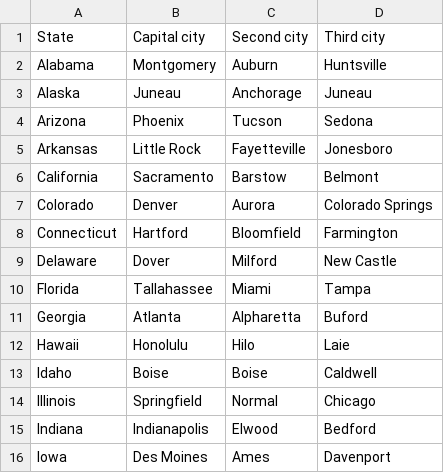
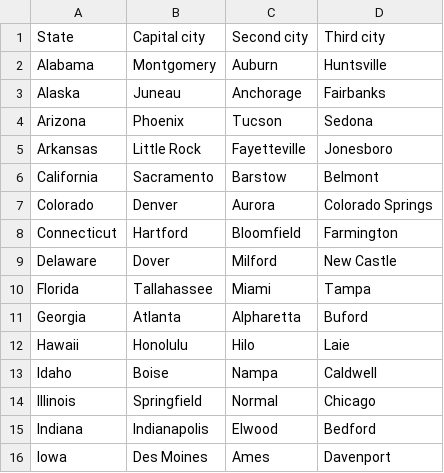
Before and after one commit to dnsimms/state_quiz_4, a CSV file: app/src/main/assets/state_capitals.csv, drawn as a sheet; only a part is shown.

```diff
--- a/app/src/main/assets/state_capitals.csv
+++ b/app/src/main/assets/state_capitals.csv
@@ -2,3 +2,3 @@ State,Capital city,Second city,Third city
 Alabama,Montgomery,Auburn,Huntsville
-Alaska,Juneau,Anchorage,Juneau
+Alaska,Juneau,Anchorage,Fairbanks
 Arizona,Phoenix,Tucson,Sedona
@@ -12,3 +12,3 @@ Georgia,Atlanta,Alpharetta,Buford
 Hawaii,Honolulu,Hilo,Laie
-Idaho,Boise,Boise,Caldwell
+Idaho,Boise,Nampa,Caldwell
 Illinois,Springfield,Normal,Chicago
```
Also changed, not shown: 9 other files.
